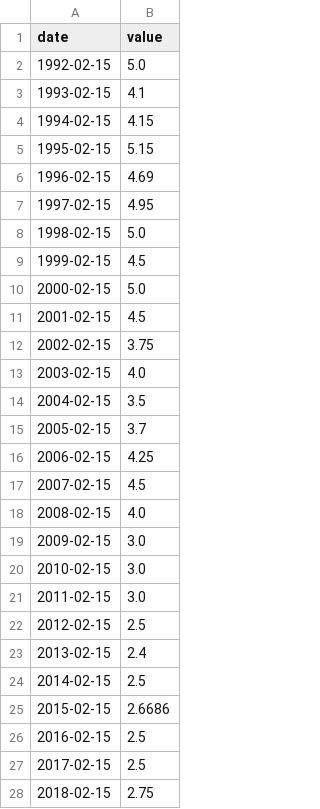
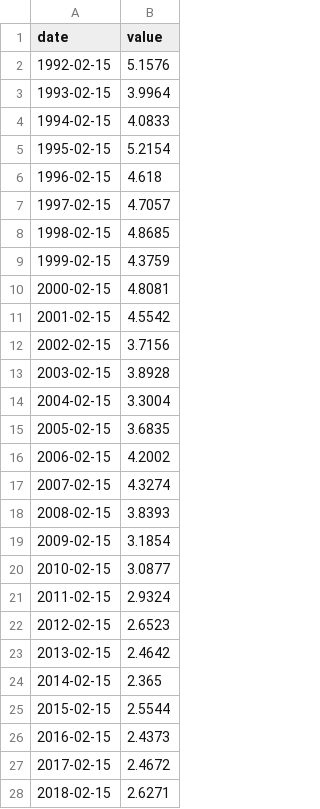
Before and after one commit to WillBtK/term_structure, a CSV file: us/data/anchors/spf_bill10.csv, drawn as a sheet; only a part is shown; the diff covers the shown part only.

```diff
--- a/us/data/anchors/spf_bill10.csv
+++ b/us/data/anchors/spf_bill10.csv
@@ -1,28 +1,28 @@
 date,value
-1992-02-15,5.0
-1993-02-15,4.1
-1994-02-15,4.15
-1995-02-15,5.15
-1996-02-15,4.69
-1997-02-15,4.95
-1998-02-15,5.0
-1999-02-15,4.5
-2000-02-15,5.0
-2001-02-15,4.5
-2002-02-15,3.75
-2003-02-15,4.0
-2004-02-15,3.5
-2005-02-15,3.7
-2006-02-15,4.25
-2007-02-15,4.5
-2008-02-15,4.0
-2009-02-15,3.0
-2010-02-15,3.0
-2011-02-15,3.0
-2012-02-15,2.5
-2013-02-15,2.4
-2014-02-15,2.5
-2015-02-15,2.6686
-2016-02-15,2.5
-2017-02-15,2.5
-2018-02-15,2.75
+1992-02-15,5.1576
+1993-02-15,3.9964
+1994-02-15,4.0833
+1995-02-15,5.2154
+1996-02-15,4.618
+1997-02-15,4.7057
+1998-02-15,4.8685
+1999-02-15,4.3759
+2000-02-15,4.8081
+2001-02-15,4.5542
+2002-02-15,3.7156
+2003-02-15,3.8928
+2004-02-15,3.3004
+2005-02-15,3.6835
+2006-02-15,4.2002
+2007-02-15,4.3274
+2008-02-15,3.8393
+2009-02-15,3.1854
+2010-02-15,3.0877
+2011-02-15,2.9324
+2012-02-15,2.6523
+2013-02-15,2.4642
+2014-02-15,2.365
+2015-02-15,2.5544
+2016-02-15,2.4373
+2017-02-15,2.4672
+2018-02-15,2.6271
```
Also changed, not shown: 8 edited cells elsewhere in this file, us/data/anchors/sme_ffr.csv, us/data/anchors/spf_cpi10.csv, 8 other files.
